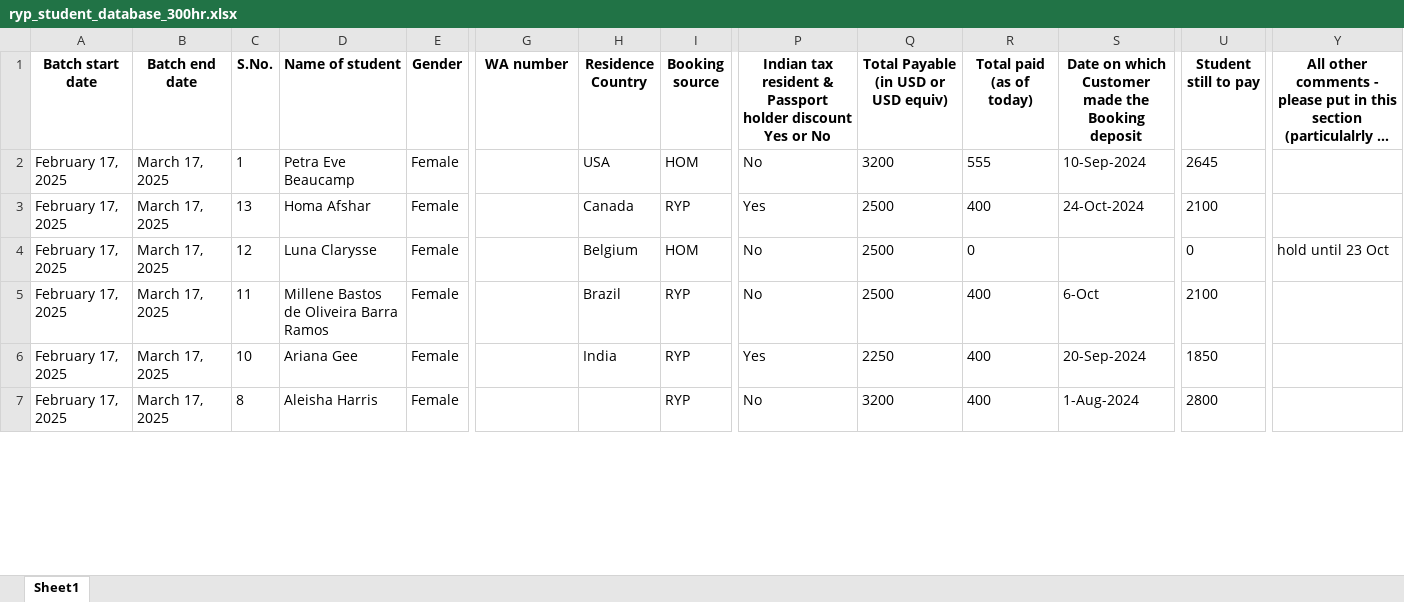
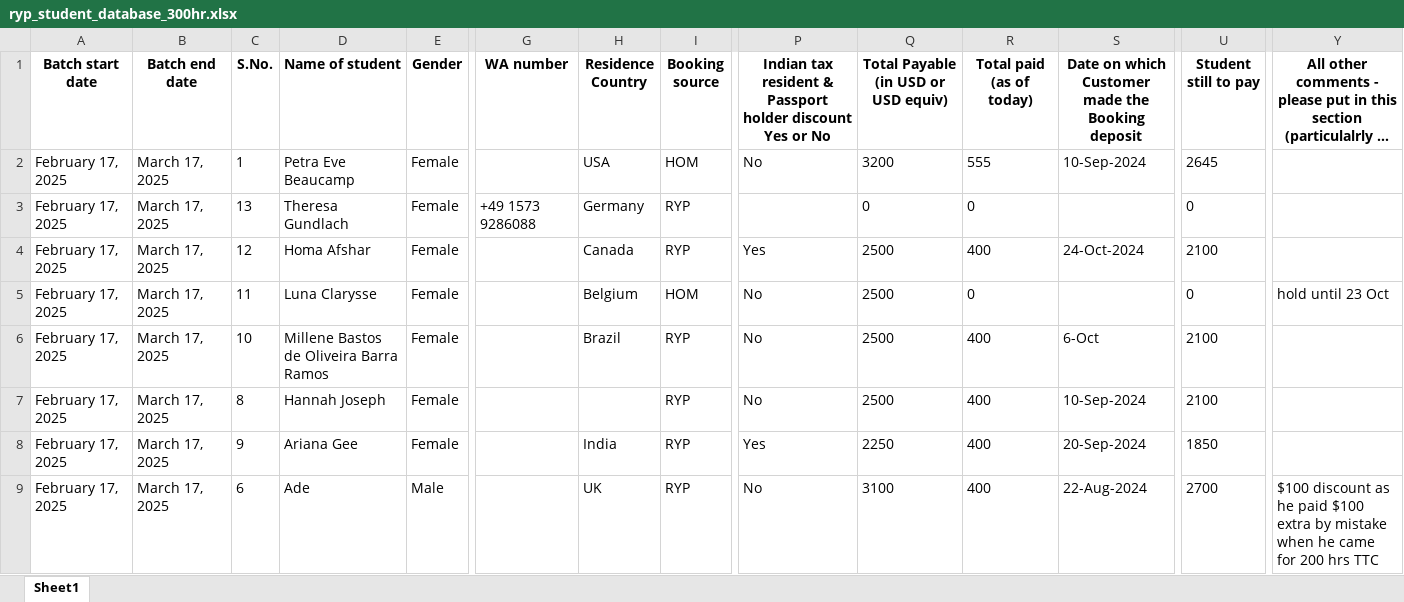
Before and after one commit to antoniusawe/sales-report, an Excel workbook: RYP data/ryp_student_database_300hr.xlsx, sheet Sheet1, drawn as a sheet; only a part is shown, gaps mark what is left out; long unchanged cells end in …; values as stored, in another font and other column widths than the file's, no borders; addresses are those after the commit; rows hold the shown columns only; the diff covers the shown part only; the diff names each change by its address in the sheet, - before the commit and + after, or states it on an @@ line.

Commit message:
Update RYP data/ryp_student_database_300hr.xlsx

```diff
--- a/RYP data/ryp_student_database_300hr.xlsx (sheet Sheet1)
+++ b/RYP data/ryp_student_database_300hr.xlsx (sheet Sheet1)
+row 3: February 17, 2025 | March 17, 2025 | 13 | Theresa Gundlach | Female | +49 1573 9286088 | Germany | RYP |  | 0 | 0 |  | 0
-C4 (S.No.): 13
+C4 (S.No.): 12
-C5 (S.No.): 12
+C5 (S.No.): 11
-C6 (S.No.): 11
+C6 (S.No.): 10
+row 7: February 17, 2025 | March 17, 2025 | 8 | Hannah Joseph | Female |  |  | RYP | No | 2500 | 400 | 10-Sep-2024 | 2100
-C8 (S.No.): 10
+C8 (S.No.): 9
-C9 (S.No.): 8
+C9 (S.No.): 6
-D9 (Name of student): Aleisha Harris
+D9 (Name of student): Ade
-E9 (Gender): Female
+E9 (Gender): Male
-H9 (Residence Country): (empty)
+H9 (Residence Country): UK
-Q9: 3200
+Q9: 3100
-S9: 1-Aug-2024
+S9: 22-Aug-2024
-U9 (Student still to pay): 2800
+U9 (Student still to pay): 2700
-Y9: (empty)
+Y9: $100 discount as he paid $100 extra by mistake when he came for 200 hrs TTC
```
Also changed, not shown: 2 removed rows and 10 edited cells elsewhere in this sheet.
